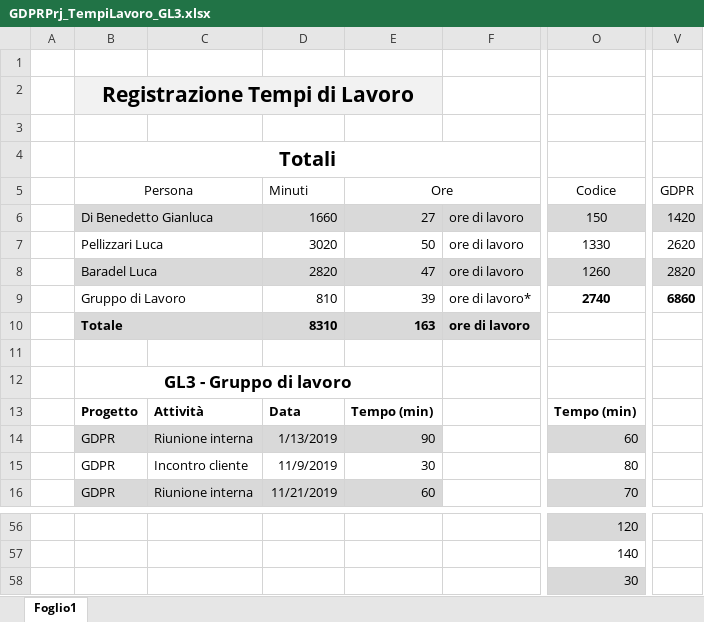
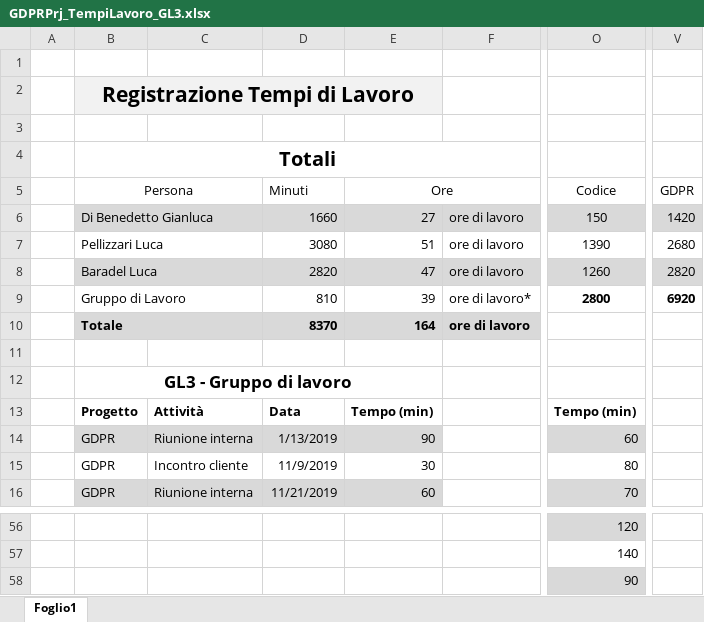
Before and after one commit to GL3-IngegneriaDelSoftware2/GDPRProject, an Excel workbook: Documentazione/GDPRPrj_TempiLavoro/GDPRPrj_TempiLavoro_GL3.xlsx, sheet Foglio1, drawn as a sheet; only a part is shown, gaps mark what is left out; values as stored, in another font and other column widths than the file's, no borders; the diff names each change by its address in the sheet, - before the commit and + after, or states it on an @@ line.

```diff
--- a/Documentazione/GDPRPrj_TempiLavoro/GDPRPrj_TempiLavoro_GL3.xlsx (sheet Foglio1)
+++ b/Documentazione/GDPRPrj_TempiLavoro/GDPRPrj_TempiLavoro_GL3.xlsx (sheet Foglio1)
-D7 (Minuti): 3020
+D7 (Minuti): 3080
-E7 (Ore): 50
+E7 (Ore): 51
-O7 (Codice): 1330
+O7 (Codice): 1390
-V7 (GDPR): 2620
+V7 (GDPR): 2680
-O9 (Codice): 2740
+O9 (Codice): 2800
-V9 (GDPR): 6860
+V9 (GDPR): 6920
-D10 (Minuti): 8310
+D10 (Minuti): 8370
-E10 (Ore): 163
+E10 (Ore): 164
-O58 (Codice): 30
+O58 (Codice): 90
```
Also changed, not shown: 1 other file.
